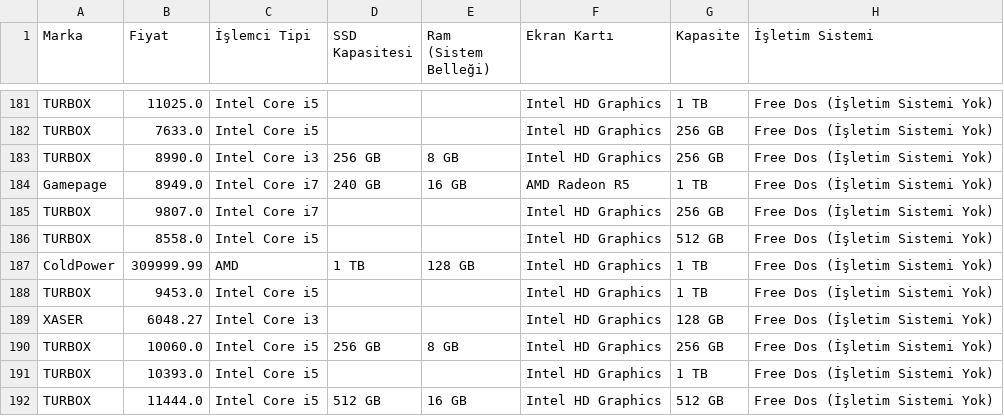
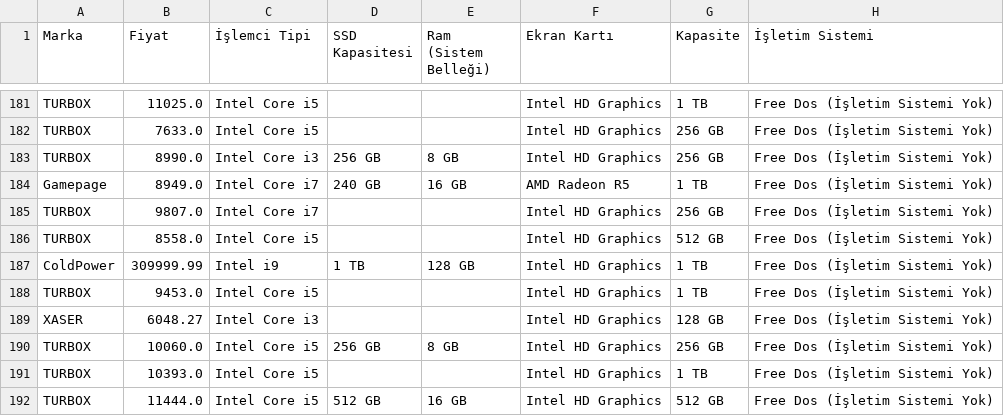
Before and after one commit to Jorge-Alvarez-23/Data-Science-II_Coder, a CSV file: masaustu_data_kaggle.csv, drawn as a sheet; only a part is shown, gaps mark what is left out; the diff names each change by its address in the sheet, - before the commit and + after, or states it on an @@ line.

Commit message:
Update masaustu_data_kaggle.csv

```diff
--- a/masaustu_data_kaggle.csv
+++ b/masaustu_data_kaggle.csv
-C187 (İşlemci Tipi): AMD
+C187 (İşlemci Tipi): Intel i9
```
